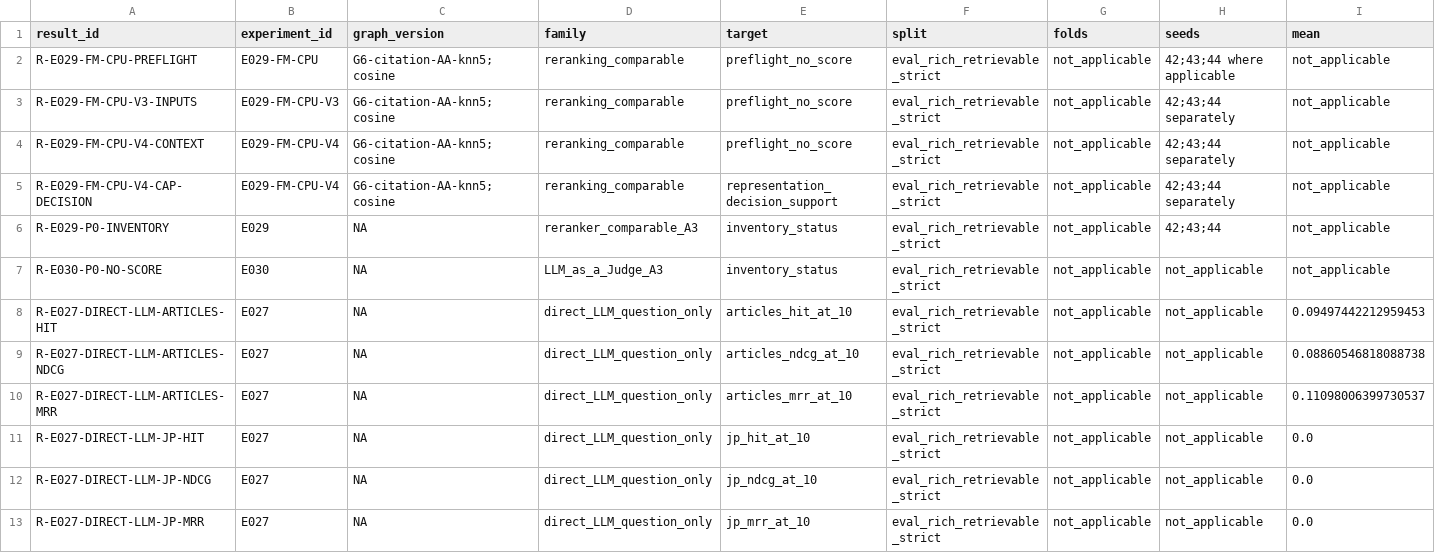
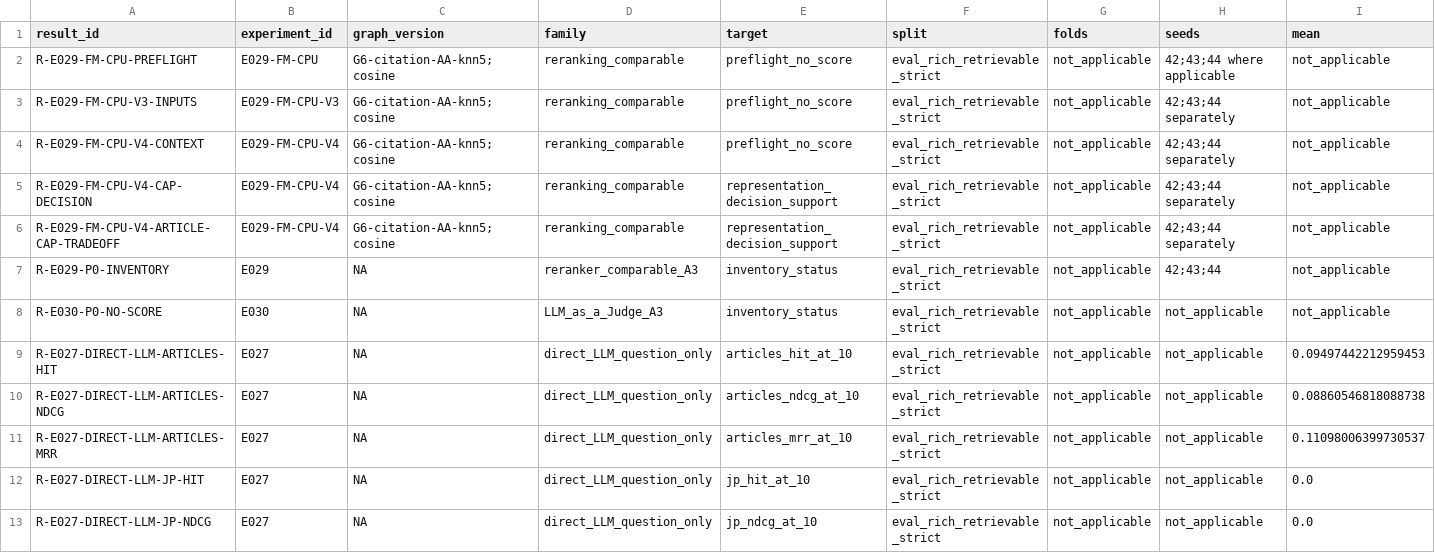
Before and after one commit to matt-kaep/legal_knowledge_graph, a CSV file: 01-Projet/paper-control/REGISTRE-RESULTATS.csv, drawn as a sheet; only a part is shown; the shorter side is filled out with more unchanged rows; rows hold the shown columns only; the diff names each change by its address in the sheet, - before the commit and + after, or states it on an @@ line.

Commit message:
docs: measure article reranking cap tradeoffs

```diff
--- a/01-Projet/paper-control/REGISTRE-RESULTATS.csv
+++ b/01-Projet/paper-control/REGISTRE-RESULTATS.csv
+row 6: R-E029-FM-CPU-V4-ARTICLE-CAP-TRADEOFF | E029-FM-CPU-V4 | G6-citation-AA-knn5;cosine | reranking_comparable | representation_decision_support | eval_rich_retrievable_strict | not_applicable | 42;43;44 separately | not_applicable
```
Also changed, not shown: 2 other files.
